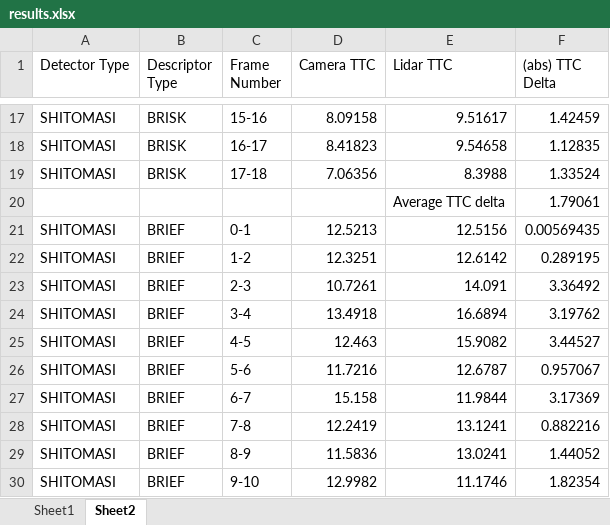
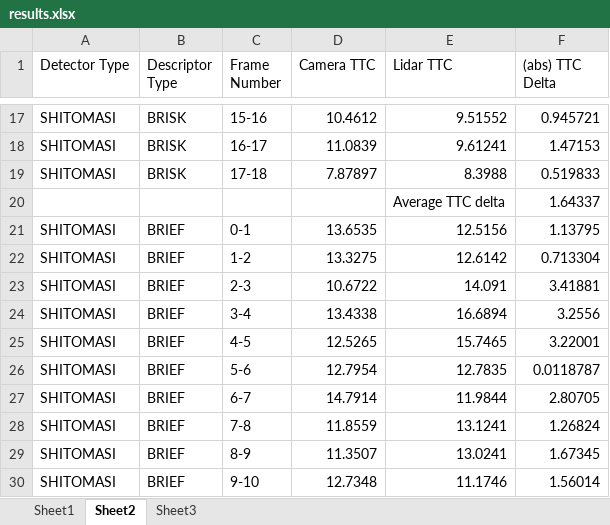
Before and after one commit to Phoenixcom1/SFND_3D_Object_Tracking, an Excel workbook: evaluation/results.xlsx, sheet Sheet2, drawn as a sheet; only a part is shown, gaps mark what is left out; values as stored, in another font and other column widths than the file's, no cell formats; charts and pictures not drawn; the diff covers the shown part only; the diff names each change by its address in the sheet, - before the commit and + after, or states it on an @@ line.

```diff
--- a/evaluation/results.xlsx (sheet Sheet2)
+++ b/evaluation/results.xlsx (sheet Sheet2)
+sheet tab: Sheet3
-D17 (Camera TTC): 8.09158
+D17 (Camera TTC): 10.4612
-E17 (Lidar TTC): 9.51617
+E17 (Lidar TTC): 9.51552
-F17 ((abs) TTC Delta): 1.42459
+F17 ((abs) TTC Delta): 0.945721
-D18 (Camera TTC): 8.41823
+D18 (Camera TTC): 11.0839
-E18 (Lidar TTC): 9.54658
+E18 (Lidar TTC): 9.61241
-F18 ((abs) TTC Delta): 1.12835
+F18 ((abs) TTC Delta): 1.47153
-D19 (Camera TTC): 7.06356
+D19 (Camera TTC): 7.87897
-F19 ((abs) TTC Delta): 1.33524
+F19 ((abs) TTC Delta): 0.519833
-F20 ((abs) TTC Delta): 1.79061
+F20 ((abs) TTC Delta): 1.64337
-D21 (Camera TTC): 12.5213
+D21 (Camera TTC): 13.6535
-F21 ((abs) TTC Delta): 0.00569435
+F21 ((abs) TTC Delta): 1.13795
-D22 (Camera TTC): 12.3251
+D22 (Camera TTC): 13.3275
-F22 ((abs) TTC Delta): 0.289195
+F22 ((abs) TTC Delta): 0.713304
-D23 (Camera TTC): 10.7261
+D23 (Camera TTC): 10.6722
-F23 ((abs) TTC Delta): 3.36492
+F23 ((abs) TTC Delta): 3.41881
-D24 (Camera TTC): 13.4918
+D24 (Camera TTC): 13.4338
-F24 ((abs) TTC Delta): 3.19762
+F24 ((abs) TTC Delta): 3.2556
-D25 (Camera TTC): 12.463
+D25 (Camera TTC): 12.5265
-E25 (Lidar TTC): 15.9082
+E25 (Lidar TTC): 15.7465
-F25 ((abs) TTC Delta): 3.44527
+F25 ((abs) TTC Delta): 3.22001
-D26 (Camera TTC): 11.7216
+D26 (Camera TTC): 12.7954
-E26 (Lidar TTC): 12.6787
+E26 (Lidar TTC): 12.7835
-F26 ((abs) TTC Delta): 0.957067
+F26 ((abs) TTC Delta): 0.0118787
-D27 (Camera TTC): 15.158
+D27 (Camera TTC): 14.7914
-F27 ((abs) TTC Delta): 3.17369
+F27 ((abs) TTC Delta): 2.80705
-D28 (Camera TTC): 12.2419
+D28 (Camera TTC): 11.8559
-F28 ((abs) TTC Delta): 0.882216
+F28 ((abs) TTC Delta): 1.26824
-D29 (Camera TTC): 11.5836
+D29 (Camera TTC): 11.3507
-F29 ((abs) TTC Delta): 1.44052
+F29 ((abs) TTC Delta): 1.67345
-D30 (Camera TTC): 12.9982
+D30 (Camera TTC): 12.7348
-F30 ((abs) TTC Delta): 1.82354
+F30 ((abs) TTC Delta): 1.56014
```
Also changed, not shown: 1 added row, 1 removed row and 1383 edited cells elsewhere in this sheet, cell formats, charts or pictures.
